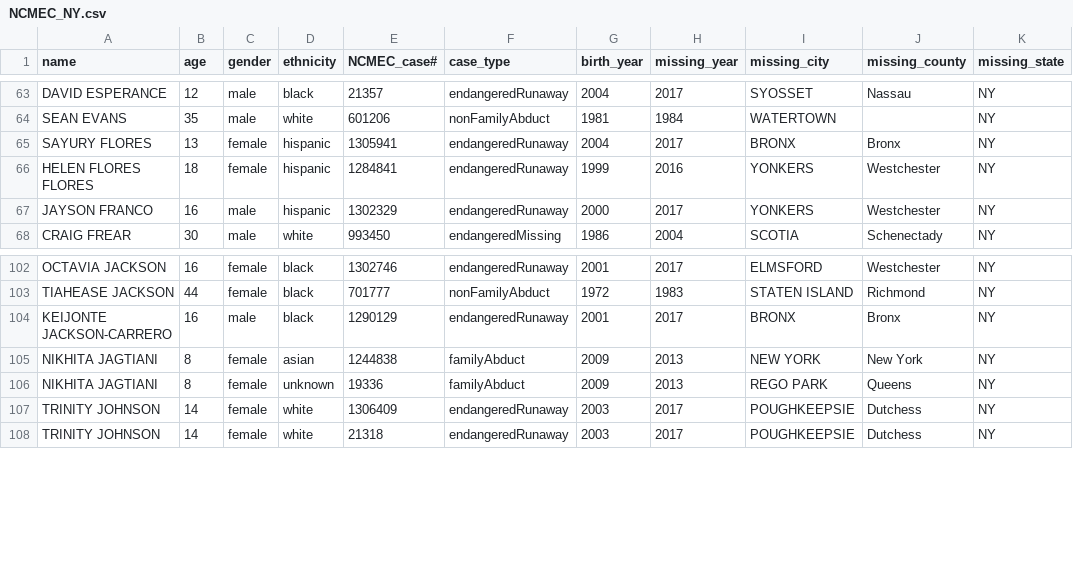
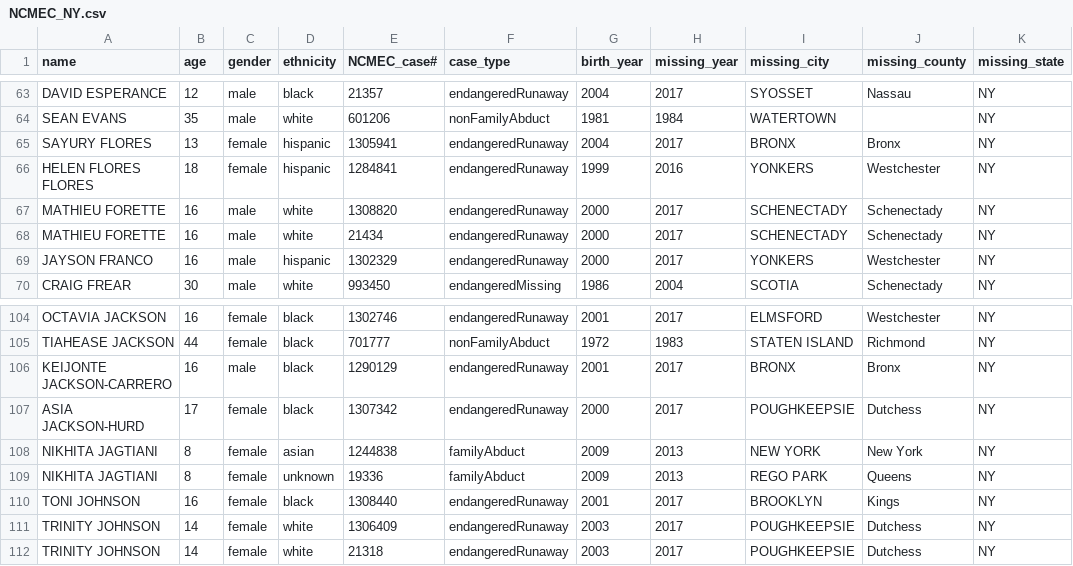
Before and after one commit to ashpon-zz/DoctorsofData, a CSV file: Resources/NCMEC_NY.csv, drawn as a sheet; only a part is shown, gaps mark what is left out; the diff names each change by its address in the sheet, - before the commit and + after, or states it on an @@ line.

```diff
--- a/Resources/NCMEC_NY.csv
+++ b/Resources/NCMEC_NY.csv
+row 67: MATHIEU FORETTE | 16 | male | white | 1308820 | endangeredRunaway | 2000 | 2017 | SCHENECTADY | Schenectady | NY
+row 68: MATHIEU FORETTE | 16 | male | white | 21434 | endangeredRunaway | 2000 | 2017 | SCHENECTADY | Schenectady | NY
+row 107: ASIA JACKSON-HURD | 17 | female | black | 1307342 | endangeredRunaway | 2000 | 2017 | POUGHKEEPSIE | Dutchess | NY
+row 110: TONI JOHNSON | 16 | female | black | 1308440 | endangeredRunaway | 2001 | 2017 | BROOKLYN | Kings | NY
```
Also changed, not shown: NCMEC_final.csv, Resources/NCMEC_CA.csv, 28 other files.
